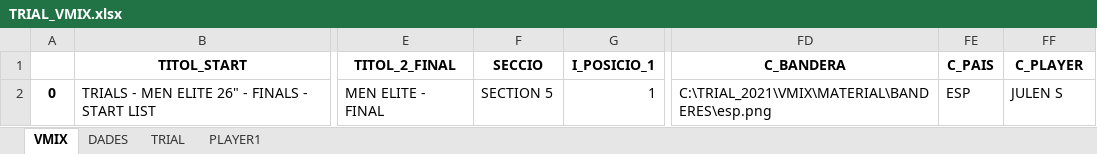
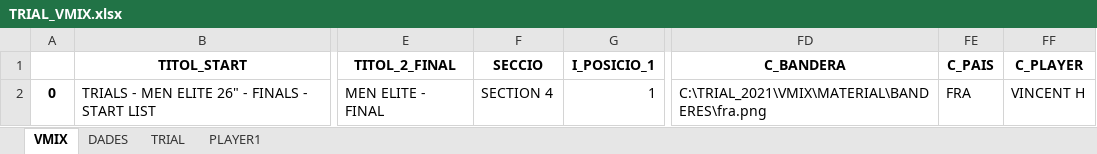
Before and after one commit to cstil0/TRIAL, an Excel workbook: TRIAL_VMIX.xlsx, sheet VMIX, drawn as a sheet; only a part is shown, gaps mark what is left out; values as stored, in another font and other column widths than the file's, no borders; the diff names each change by its address in the sheet, - before the commit and + after, or states it on an @@ line.

```diff
--- a/TRIAL_VMIX.xlsx (sheet VMIX)
+++ b/TRIAL_VMIX.xlsx (sheet VMIX)
-F2 (SECCIO): SECTION 5
+F2 (SECCIO): SECTION 4
-FD2 (C_BANDERA): C:\TRIAL_2021\VMIX\MATERIAL\BANDERES\esp.png
+FD2 (C_BANDERA): C:\TRIAL_2021\VMIX\MATERIAL\BANDERES\fra.png
-FE2 (C_PAIS): ESP
+FE2 (C_PAIS): FRA
-FF2 (C_PLAYER): JULEN S
+FF2 (C_PLAYER): VINCENT H
```
Also changed, not shown: 37 other files.
